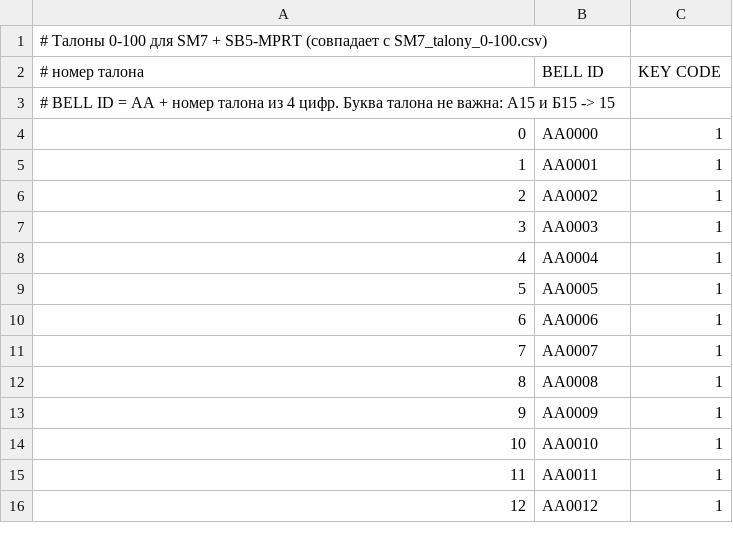
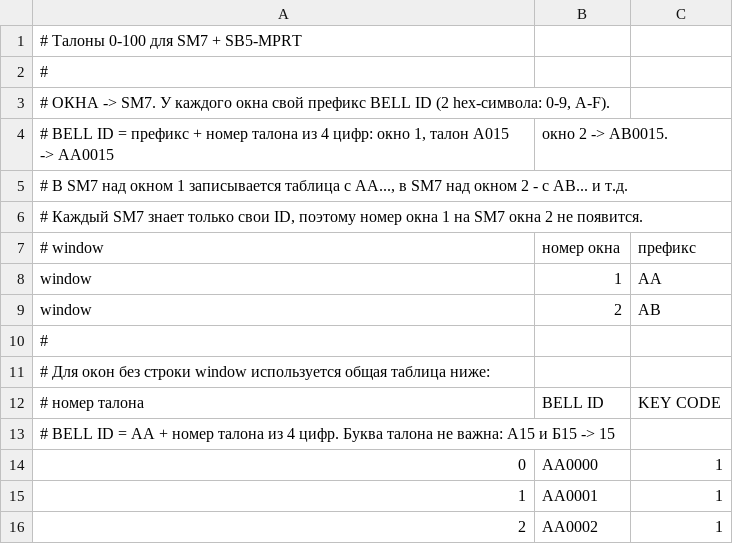
Before and after one commit to Xomyakre/SM7-plugin, a CSV file: config/solt_map.csv, drawn as a sheet; only a part is shown; the shorter side is filled out with more unchanged rows; addresses are those after the commit; the diff names each change by its address in the sheet, - before the commit and + after, or states it on an @@ line.

Commit message:
update: add new supporting window SM7 dead inside 100-89 :<>.

```diff
--- a/config/solt_map.csv
+++ b/config/solt_map.csv
+row 1: # Талоны 0-100 для SM7 + SB5-MPRT
+row 2: #
+row 3: # ОКНА -> SM7. У каждого окна свой префикс BELL ID (2 hex-символа: 0-9, A-F).
+row 4: # BELL ID = префикс + номер талона из 4 цифр: окно 1, талон A015 -> AA0015 | окно 2 -> AB0015.
+row 5: # В SM7 над окном 1 записывается таблица с AA..., в SM7 над окном 2 - с AB... и т.д.
+row 6: # Каждый SM7 знает только свои ID, поэтому номер окна 1 на SM7 окна 2 не появится.
+row 7: # window | номер окна | префикс
+row 8: window | 1 | AA
+row 9: window | 2 | AB
+row 10: #
@@ column A renumbered in row 11 @@
```
Also changed, not shown: 3 other files.
